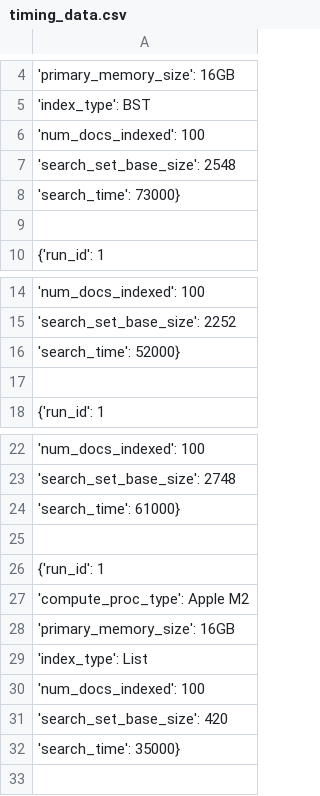
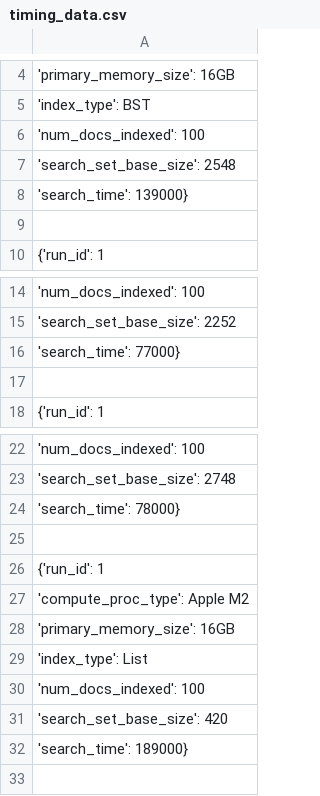
Before and after one commit to heidi-e/Index-builder, a CSV file: timing_data/timing_data.csv, drawn as a sheet; only a part is shown, gaps mark what is left out; the diff names each change by its address in the sheet, - before the commit and + after, or states it on an @@ line.

Commit message:
Added better times for the csv

```diff
--- a/timing_data/timing_data.csv
+++ b/timing_data/timing_data.csv
-A8: 'search_time': 73000}
+A8: 'search_time': 139000}
-A16: 'search_time': 52000}
+A16: 'search_time': 77000}
-A24: 'search_time': 61000}
+A24: 'search_time': 78000}
-A32: 'search_time': 35000}
+A32: 'search_time': 189000}
```
